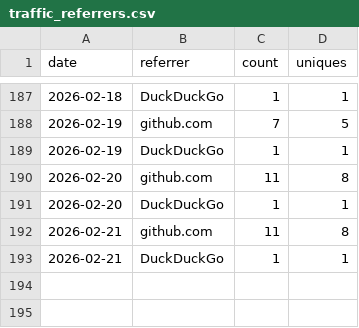
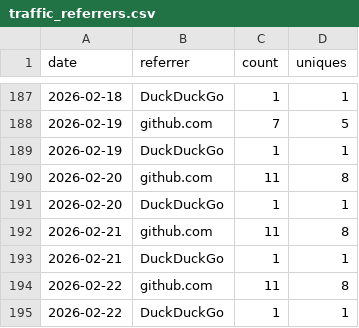
Before and after one commit to nasuni-labs/nasuni-mcp-desktop, a CSV file: data/traffic_referrers.csv, drawn as a sheet; only a part is shown, gaps mark what is left out.

```diff
--- a/data/traffic_referrers.csv
+++ b/data/traffic_referrers.csv
@@ -193 +193,3 @@ date,referrer,count,uniques
 2026-02-21,DuckDuckGo,1,1
+2026-02-22,github.com,11,8
+2026-02-22,DuckDuckGo,1,1
```
Also changed, not shown: data/traffic_clones.csv, data/traffic_paths.csv, 1 other file.
